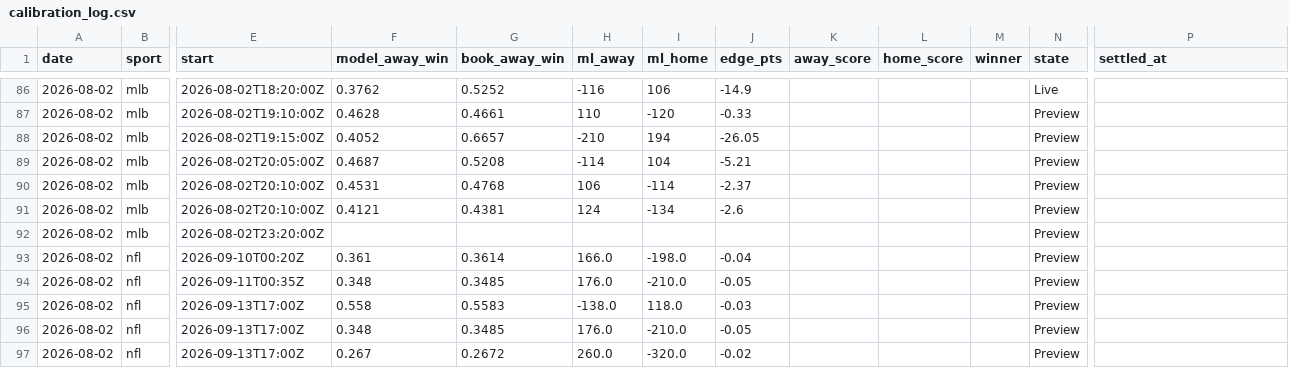
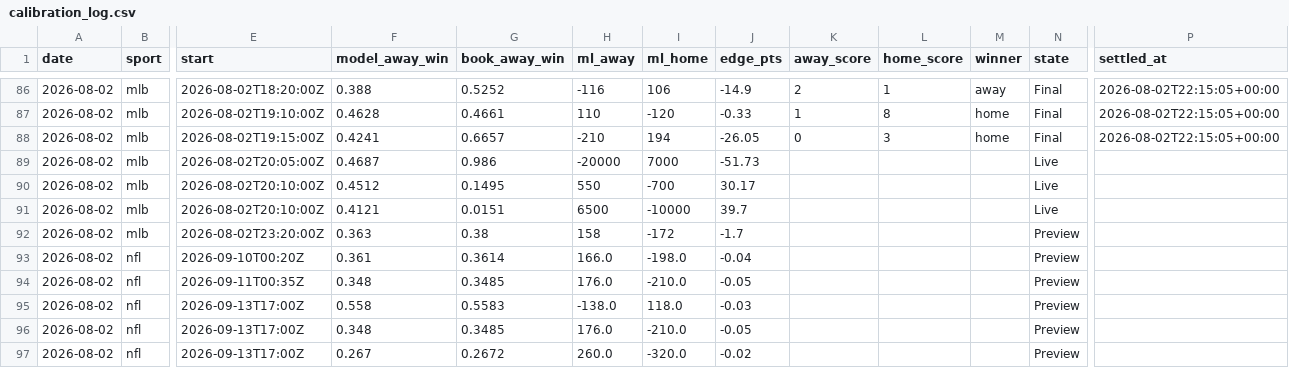
Before and after one commit to Mbennett00/Projections, a CSV file: data/calibration_log.csv, drawn as a sheet; only a part is shown, gaps mark what is left out; the diff covers the shown part only; the diff names each change by its address in the sheet, - before the commit and + after, or states it on an @@ line.

```diff
--- a/data/calibration_log.csv
+++ b/data/calibration_log.csv
-F86 (model_away_win): 0.3762
+F86 (model_away_win): 0.388
-K86 (away_score): (empty)
+K86 (away_score): 2
-L86 (home_score): (empty)
+L86 (home_score): 1
-M86 (winner): (empty)
+M86 (winner): away
-N86 (state): Live
+N86 (state): Final
-P86:P88 (settled_at): (empty)
+P86:P88 (settled_at): 2026-08-02T22:15:05+00:00
-K87 (away_score): (empty)
+K87 (away_score): 1
-L87 (home_score): (empty)
+L87 (home_score): 8
-M87:M88 (winner): (empty)
+M87:M88 (winner): home
-N87:N88 (state): Preview
+N87:N88 (state): Final
-F88 (model_away_win): 0.4052
+F88 (model_away_win): 0.4241
-K88 (away_score): (empty)
+K88 (away_score): 0
-L88 (home_score): (empty)
+L88 (home_score): 3
-G89 (book_away_win): 0.5208
+G89 (book_away_win): 0.986
-H89 (ml_away): -114
+H89 (ml_away): -20000
-I89 (ml_home): 104
+I89 (ml_home): 7000
-J89 (edge_pts): -5.21
+J89 (edge_pts): -51.73
-N89:N91 (state): Preview
+N89:N91 (state): Live
-F90 (model_away_win): 0.4531
+F90 (model_away_win): 0.4512
-G90 (book_away_win): 0.4768
+G90 (book_away_win): 0.1495
-H90 (ml_away): 106
+H90 (ml_away): 550
-I90 (ml_home): -114
+I90 (ml_home): -700
-J90 (edge_pts): -2.37
+J90 (edge_pts): 30.17
-G91 (book_away_win): 0.4381
+G91 (book_away_win): 0.0151
-H91 (ml_away): 124
+H91 (ml_away): 6500
-I91 (ml_home): -134
+I91 (ml_home): -10000
-J91 (edge_pts): -2.6
+J91 (edge_pts): 39.7
-F92 (model_away_win): (empty)
+F92 (model_away_win): 0.363
-G92 (book_away_win): (empty)
+G92 (book_away_win): 0.38
-H92 (ml_away): (empty)
+H92 (ml_away): 158
-I92 (ml_home): (empty)
+I92 (ml_home): -172
-J92 (edge_pts): (empty)
+J92 (edge_pts): -1.7
```
Also changed, not shown: 47 edited cells elsewhere in this file, 4 other files.
